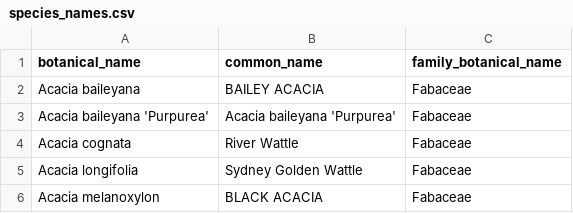
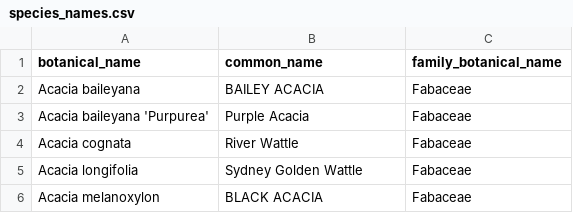
Before and after one commit to Public-Tree-Map/public-tree-map-data-pipeline, a CSV file: data/species_names.csv, drawn as a sheet; only a part is shown.

Commit message:
fix Purple Acacia common name

```diff
--- a/data/species_names.csv
+++ b/data/species_names.csv
@@ -2,3 +2,3 @@ botanical_name,common_name,family_botanical_name
 Acacia baileyana,BAILEY ACACIA,Fabaceae
-Acacia baileyana 'Purpurea',Acacia baileyana 'Purpurea',Fabaceae
+Acacia baileyana 'Purpurea',Purple Acacia,Fabaceae
 Acacia cognata,River Wattle,Fabaceae
```
